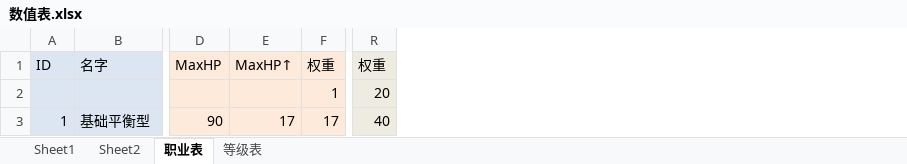
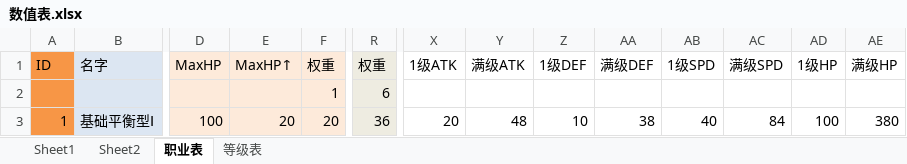
Before and after one commit to LeonardChang/RedMoonWar, an Excel workbook: Documents/数值表.xlsx, sheet 职业表, drawn as a sheet; only a part is shown, gaps mark what is left out; values as stored, in another font and other column widths than the file's, no borders; the diff covers the shown part only; the diff names each change by its address in the sheet, - before the commit and + after, or states it on an @@ line.

Commit message:
add data csv

```diff
--- a/Documents/数值表.xlsx (sheet 职业表)
+++ b/Documents/数值表.xlsx (sheet 职业表)
+column X (1级ATK), row 3: 20
+column Y (满级ATK), row 3: 48
+column Z (1级DEF), row 3: 10
+column AA (满级DEF), row 3: 38
+column AB (1级SPD), row 3: 40
+column AC (满级SPD), row 3: 84
+column AD (1级HP), row 3: 100
+column AE (满级HP), row 3: 380
-A1:A3 fill: #DCE6F2
+A1:A3 fill: #F79646
-R2 (权重): 20
+R2 (权重): 6
-B3 (名字): 基础平衡型
+B3 (名字): 基础平衡型Ⅰ
-D3 (MaxHP): 90
+D3 (MaxHP): 100
-E3 (MaxHP↑): 17
+E3 (MaxHP↑): 20
-F3 (权重): 17
+F3 (权重): 20
-R3 (权重): 40
+R3 (权重): 36
```
Also changed, not shown: 4 added rows, 4 removed rows, 222 edited cells and cell formats elsewhere in this sheet, sheet 等级表, charts or pictures, 4 other files.
